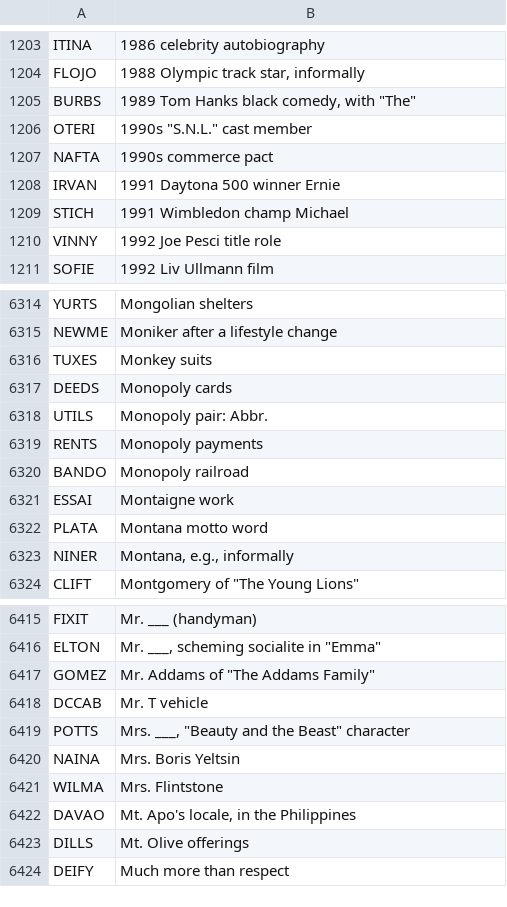
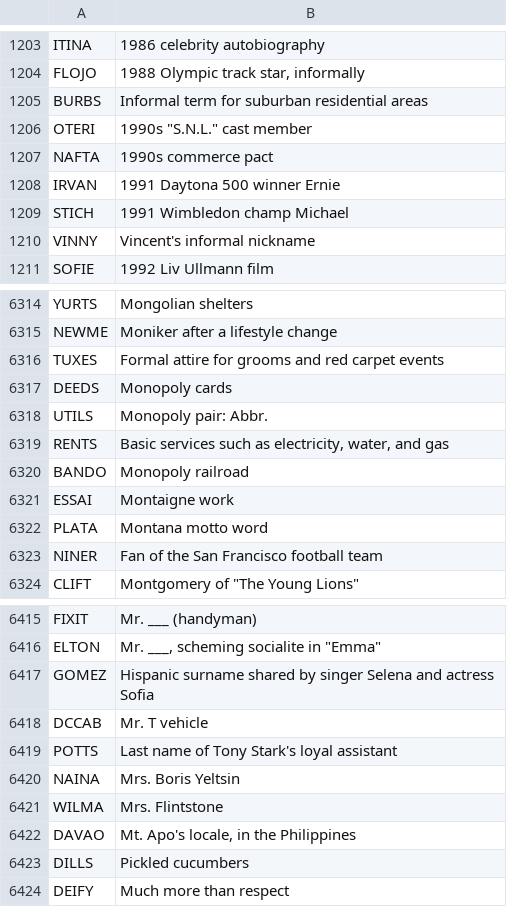
Before and after one commit to npgilman/mini-crossword, a CSV file: Crossword Generator/uniqueFives.csv, drawn as a sheet; only a part is shown, gaps mark what is left out; the diff covers the shown part only.

```diff
--- a/Crossword Generator/uniqueFives.csv
+++ b/Crossword Generator/uniqueFives.csv
@@ -1204,3 +1204,3 @@ ITINA,1986 celebrity autobiography
 FLOJO,"1988 Olympic track star, informally"
-BURBS,"1989 Tom Hanks black comedy, with ""The"""
+BURBS,Informal term for suburban residential areas
 OTERI,"1990s ""S.N.L."" cast member"
@@ -1209,3 +1209,3 @@ IRVAN,1991 Daytona 500 winner Ernie
 STICH,1991 Wimbledon champ Michael
-VINNY,1992 Joe Pesci title role
+VINNY,Vincent's informal nickname
 SOFIE,1992 Liv Ullmann film
@@ -6315,6 +6315,6 @@ YURTS,Mongolian shelters
 NEWME,Moniker after a lifestyle change
-TUXES,Monkey suits
+TUXES,Formal attire for grooms and red carpet events
 DEEDS,Monopoly cards
 UTILS,Monopoly pair: Abbr.
-RENTS,Monopoly payments
+RENTS,"Basic services such as electricity, water, and gas"
 BANDO,Monopoly railroad
@@ -6322,3 +6322,3 @@ ESSAI,Montaigne work
 PLATA,Montana motto word
-NINER,"Montana, e.g., informally"
+NINER,Fan of the San Francisco football team
 CLIFT,"Montgomery of ""The Young Lions"""
@@ -6416,5 +6416,5 @@ FIXIT,Mr. ___ (handyman)
 ELTON,"Mr. ___, scheming socialite in ""Emma"""
-GOMEZ,"Mr. Addams of ""The Addams Family"""
+GOMEZ,Hispanic surname shared by singer Selena and actress Sofia
 DCCAB,Mr. T vehicle
-POTTS,"Mrs. ___, ""Beauty and the Beast"" character"
+POTTS,Last name of Tony Stark's loyal assistant
 NAINA,Mrs. Boris Yeltsin
@@ -6422,3 +6422,3 @@ WILMA,Mrs. Flintstone
 DAVAO,"Mt. Apo's locale, in the Philippines"
-DILLS,Mt. Olive offerings
+DILLS,Pickled cucumbers
 DEIFY,Much more than respect
```
Also changed, not shown: 42 edited cells elsewhere in this file.
